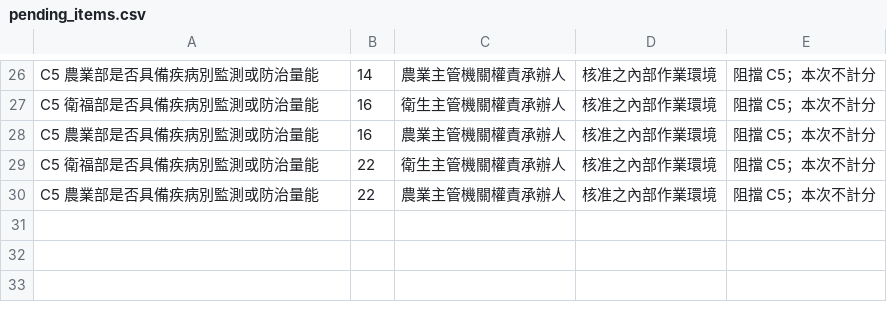
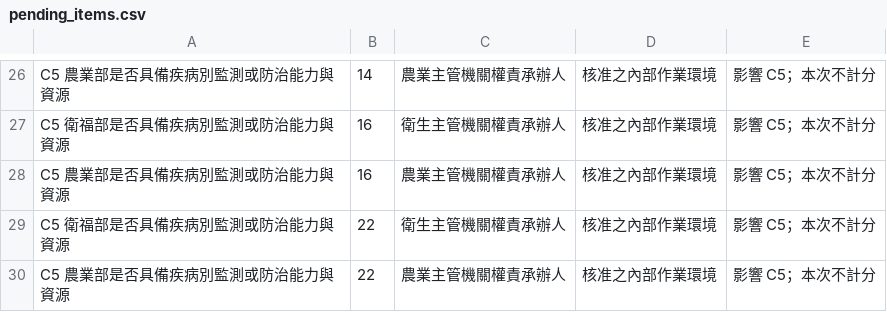
Before and after one commit to ywchiu/ai-prioritization-workshop, a CSV file: materials/labs/worked_example/pending_items.csv, drawn as a sheet; only a part is shown, gaps mark what is left out; the diff covers the shown part only; the diff names each change by its address in the sheet, - before the commit and + after, or states it on an @@ line.

```diff
--- a/materials/labs/worked_example/pending_items.csv
+++ b/materials/labs/worked_example/pending_items.csv
-A26: C5 農業部是否具備疾病別監測或防治量能
+A26: C5 農業部是否具備疾病別監測或防治能力與資源
-E26:E30: 阻擋 C5；本次不計分
+E26:E30: 影響 C5；本次不計分
-A27: C5 衛福部是否具備疾病別監測或防治量能
+A27: C5 衛福部是否具備疾病別監測或防治能力與資源
-A28: C5 農業部是否具備疾病別監測或防治量能
+A28: C5 農業部是否具備疾病別監測或防治能力與資源
-A29: C5 衛福部是否具備疾病別監測或防治量能
+A29: C5 衛福部是否具備疾病別監測或防治能力與資源
-A30: C5 農業部是否具備疾病別監測或防治量能
+A30: C5 農業部是否具備疾病別監測或防治能力與資源
```
Also changed, not shown: 2 added rows, 2 removed rows and 43 edited cells elsewhere in this file, materials/labs/templates/02_background_tw.csv, materials/labs/worked_example/01_candidates_tw.csv, 23 other files.
